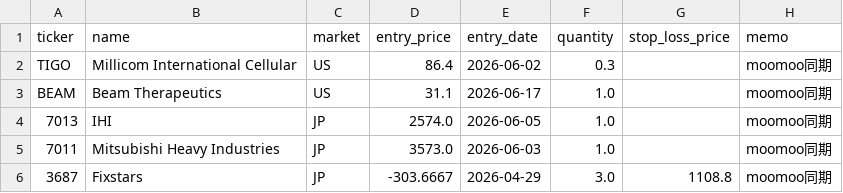
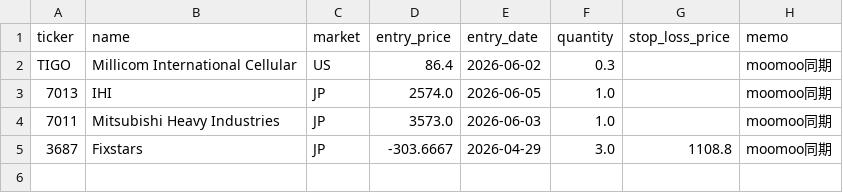
Before and after one commit to ishikawa238/Claude_Ishikawa, a CSV file: Investment/investment_support/holdings.csv, drawn as a sheet.

Commit message:
Auto-commit (2026-06-19): Investment (3 files)

```diff
--- a/Investment/investment_support/holdings.csv
+++ b/Investment/investment_support/holdings.csv
@@ -2,3 +2,2 @@ ticker,name,market,entry_price,entry_date,quantity,stop_loss_price,memo
 TIGO,Millicom International Cellular,US,86.4,2026-06-02,0.3,,moomoo同期
-BEAM,Beam Therapeutics,US,31.1,2026-06-17,1.0,,moomoo同期
 7013,IHI,JP,2574.0,2026-06-05,1.0,,moomoo同期
```
Also changed, not shown: 2 other files.
